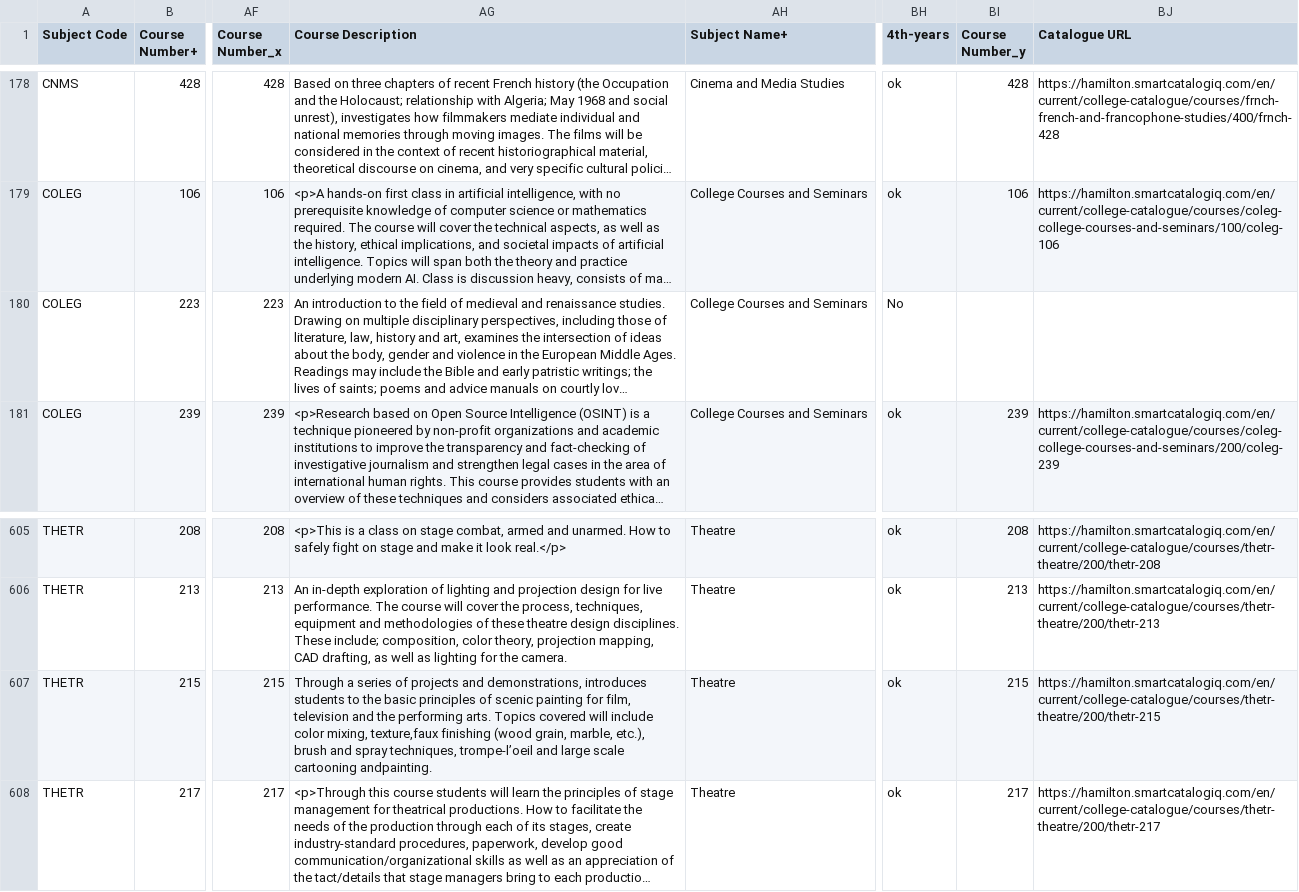
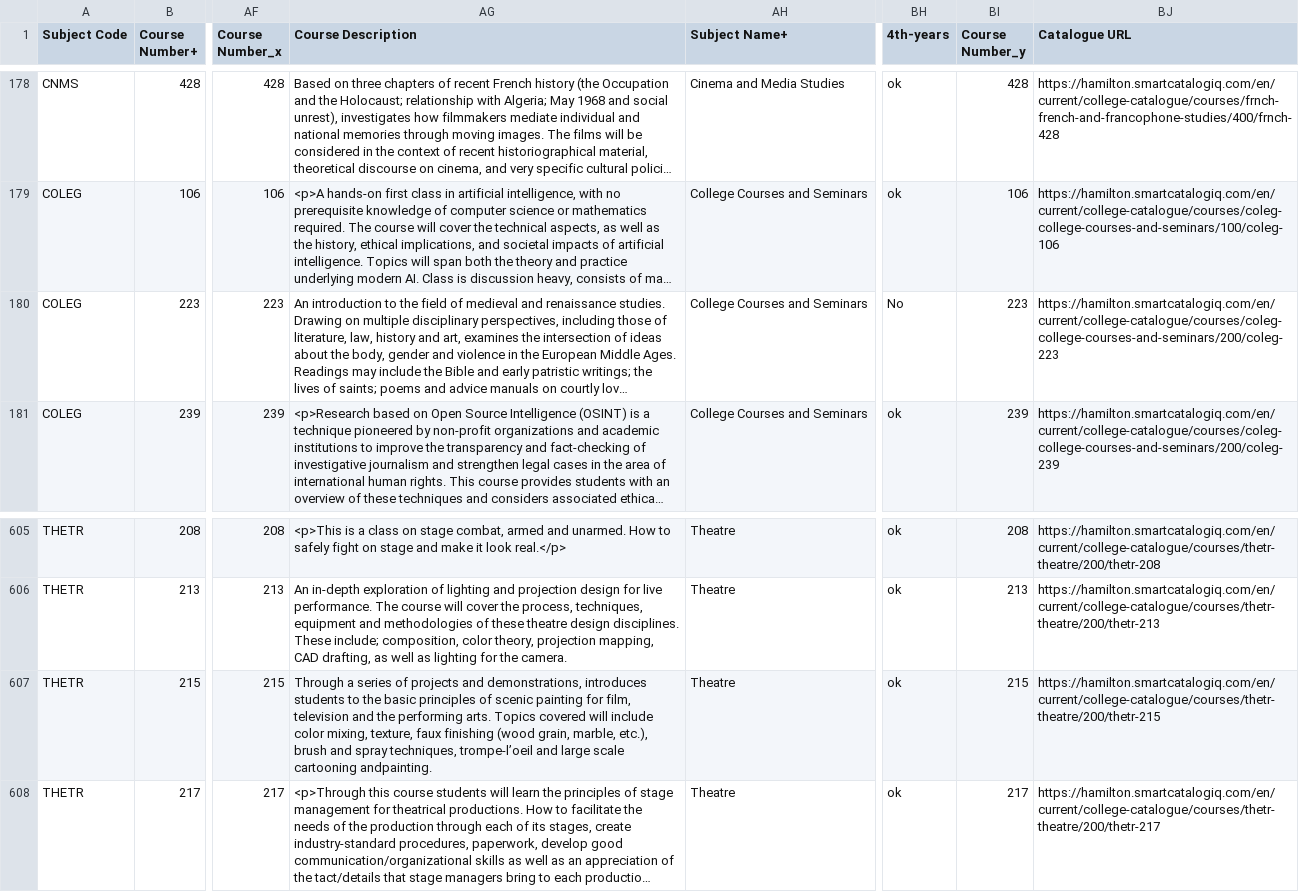
Before and after one commit to vivarose/Colleague_self_service, a CSV file: merged_course_schedule.csv, drawn as a sheet; only a part is shown, gaps mark what is left out; long unchanged cells end in …; the diff names each change by its address in the sheet, - before the commit and + after, or states it on an @@ line.

Commit message:
Merge period separation

```diff
--- a/merged_course_schedule.csv
+++ b/merged_course_schedule.csv
-BI180 (Course Number_y): (empty)
+BI180 (Course Number_y): 223
-BJ180 (Catalogue URL): (empty)
+BJ180 (Catalogue URL): https://hamilton.smartcatalogiq.com/en/current/college-catalogue/courses/coleg-college-courses-and-seminars/200/coleg-223
-AG607 (Course Description): …color mixing, texture,faux finishing (wood…
+AG607 (Course Description): …color mixing, texture, faux finishing (wood…
```
Also changed, not shown: 3 other files.
